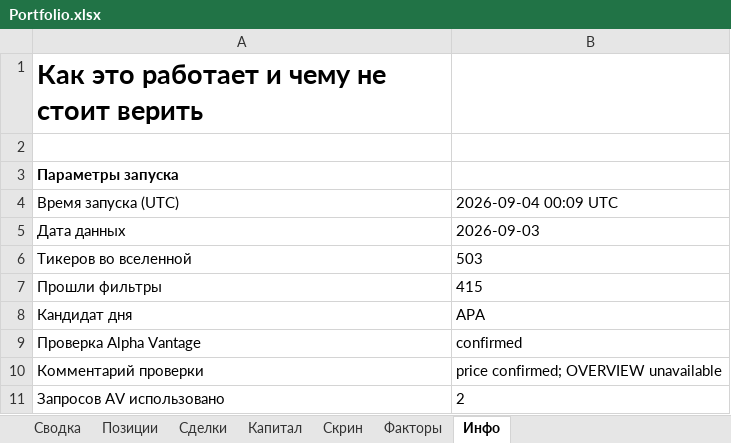
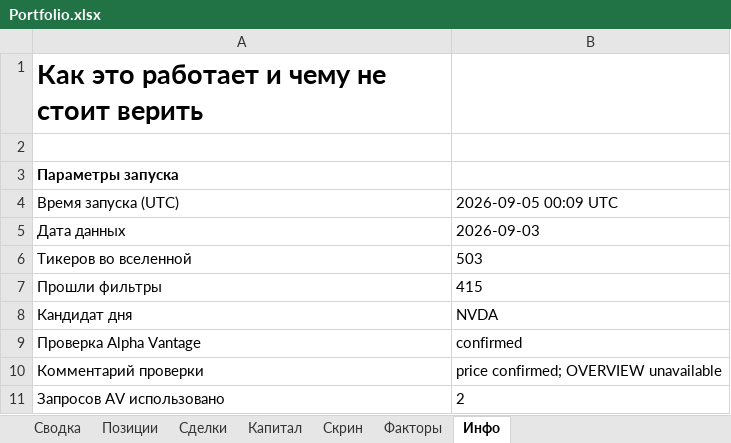
Before and after one commit to Vitoldinijs/sp500-screener, an Excel workbook: Portfolio.xlsx, sheet Инфо, drawn as a sheet; only a part is shown; values as stored, in another font and other column widths than the file's, no borders; the diff names each change by its address in the sheet, - before the commit and + after, or states it on an @@ line.

```diff
--- a/Portfolio.xlsx (sheet Инфо)
+++ b/Portfolio.xlsx (sheet Инфо)
-B4: 2026-09-04 00:09 UTC
+B4: 2026-09-05 00:09 UTC
-B8: APA
+B8: NVDA
```
Also changed, not shown: sheet Скрин, sheet Сводка, 4 other files.
